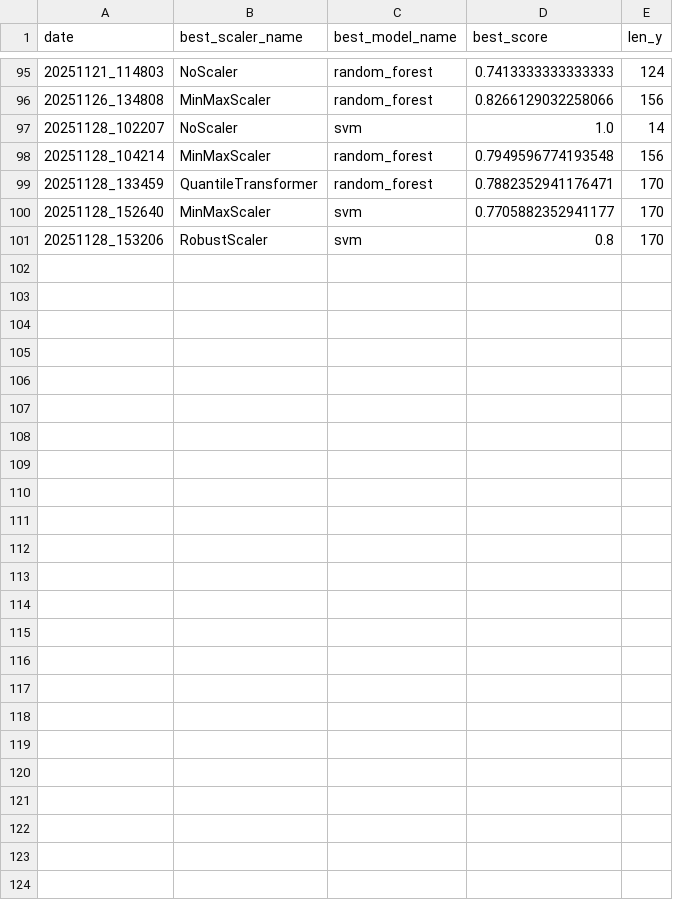
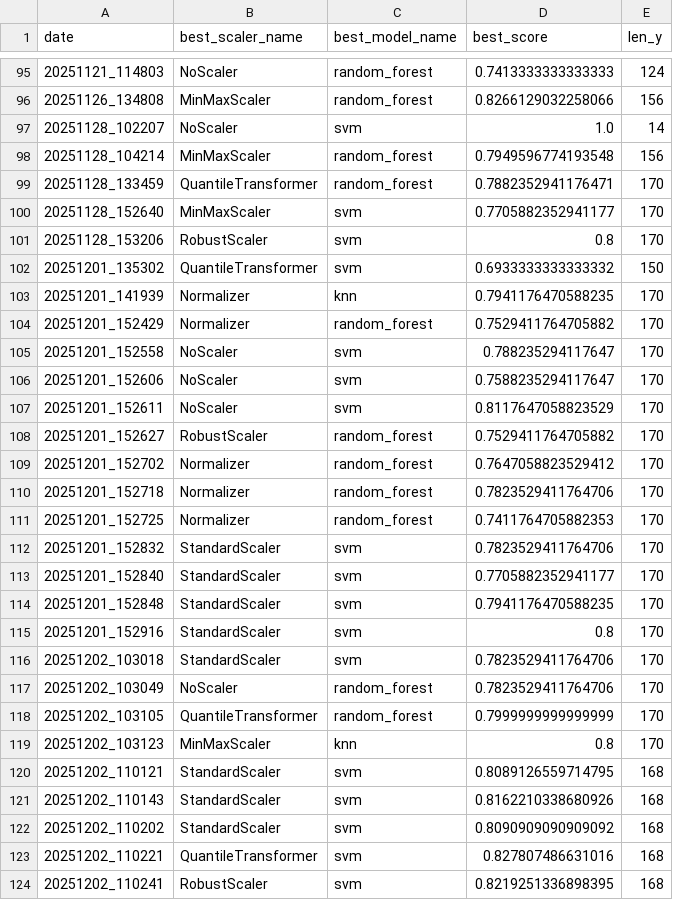
Before and after one commit to arthurskowronek/WormAnalysis, a CSV file: models/best_model_tracking.csv, drawn as a sheet; only a part is shown, gaps mark what is left out; the diff names each change by its address in the sheet, - before the commit and + after, or states it on an @@ line.

```diff
--- a/models/best_model_tracking.csv
+++ b/models/best_model_tracking.csv
+row 102: 20251201_135302 | QuantileTransformer | svm | 0.6933333333333332 | 150
+row 103: 20251201_141939 | Normalizer | knn | 0.7941176470588235 | 170
+row 104: 20251201_152429 | Normalizer | random_forest | 0.7529411764705882 | 170
+row 105: 20251201_152558 | NoScaler | svm | 0.788235294117647 | 170
+row 106: 20251201_152606 | NoScaler | svm | 0.7588235294117647 | 170
+row 107: 20251201_152611 | NoScaler | svm | 0.8117647058823529 | 170
+row 108: 20251201_152627 | RobustScaler | random_forest | 0.7529411764705882 | 170
+row 109: 20251201_152702 | Normalizer | random_forest | 0.7647058823529412 | 170
+row 110: 20251201_152718 | Normalizer | random_forest | 0.7823529411764706 | 170
+row 111: 20251201_152725 | Normalizer | random_forest | 0.7411764705882353 | 170
+row 112: 20251201_152832 | StandardScaler | svm | 0.7823529411764706 | 170
+row 113: 20251201_152840 | StandardScaler | svm | 0.7705882352941177 | 170
+row 114: 20251201_152848 | StandardScaler | svm | 0.7941176470588235 | 170
+row 115: 20251201_152916 | StandardScaler | svm | 0.8 | 170
+row 116: 20251202_103018 | StandardScaler | svm | 0.7823529411764706 | 170
+row 117: 20251202_103049 | NoScaler | random_forest | 0.7823529411764706 | 170
+row 118: 20251202_103105 | QuantileTransformer | random_forest | 0.7999999999999999 | 170
+row 119: 20251202_103123 | MinMaxScaler | knn | 0.8 | 170
+row 120: 20251202_110121 | StandardScaler | svm | 0.8089126559714795 | 168
+row 121: 20251202_110143 | StandardScaler | svm | 0.8162210338680926 | 168
+row 122: 20251202_110202 | StandardScaler | svm | 0.8090909090909092 | 168
+row 123: 20251202_110221 | QuantileTransformer | svm | 0.827807486631016 | 168
+row 124: 20251202_110241 | RobustScaler | svm | 0.8219251336898395 | 168
```
Also changed, not shown: 12 other files.
